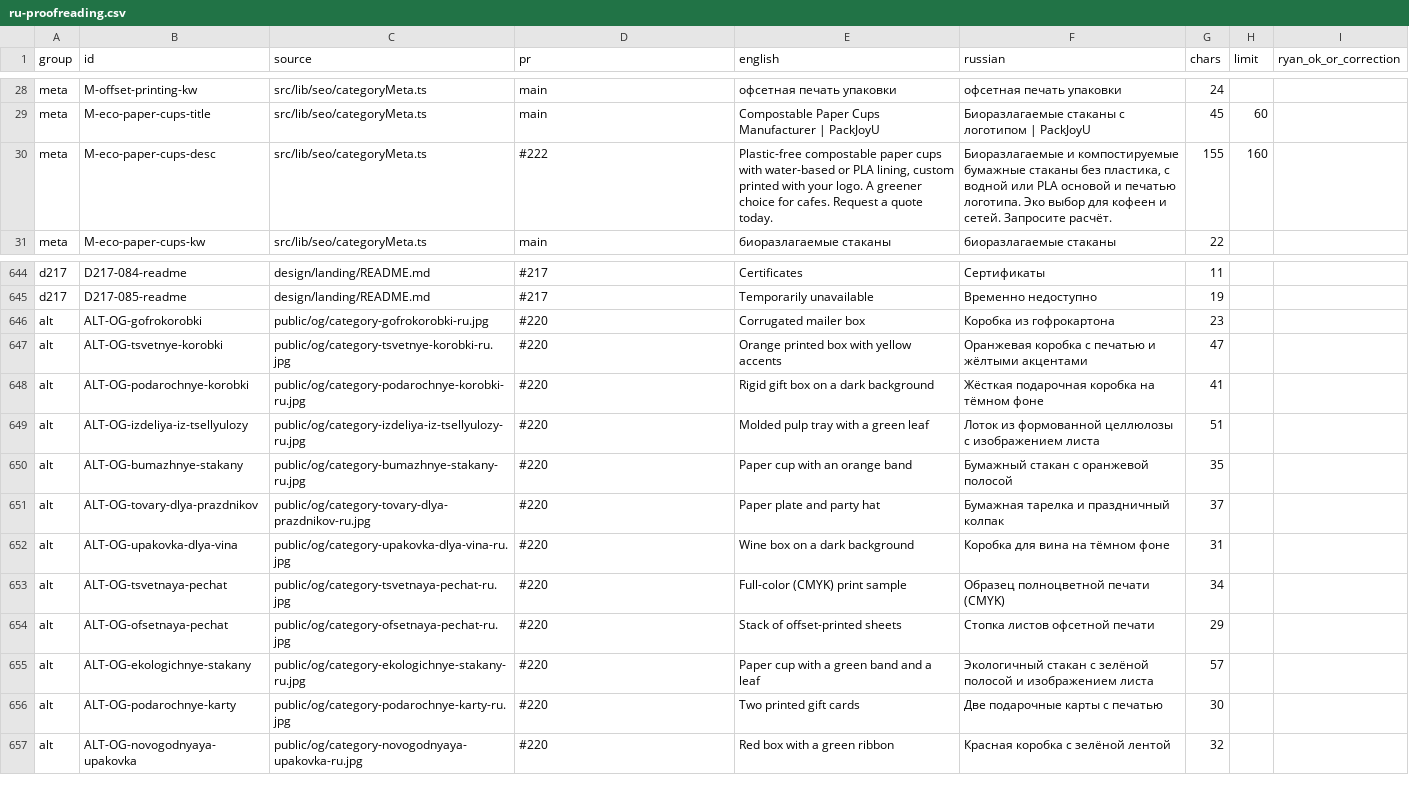
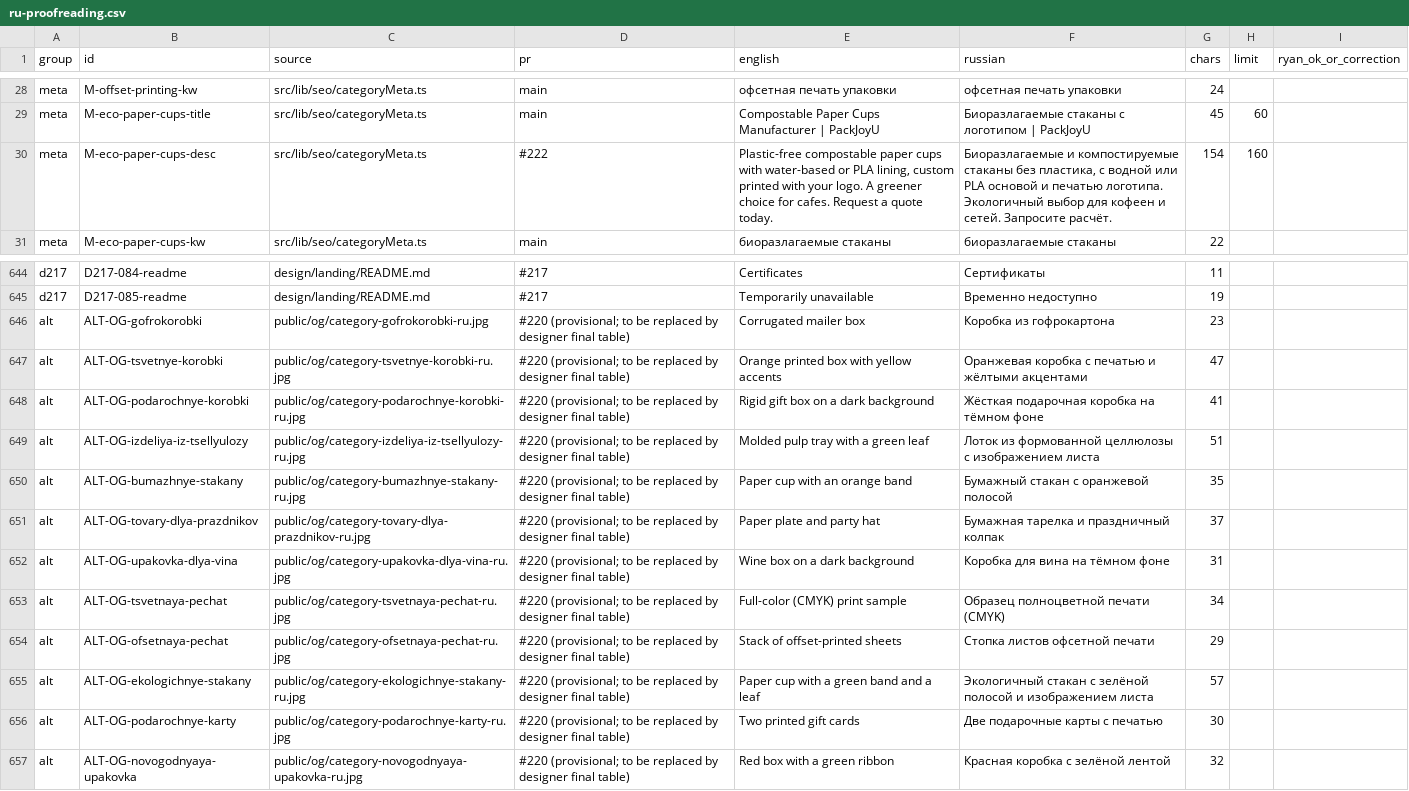
Before and after one commit to dawanglaohu/NBshiyan, a CSV file: docs/content/ru-proofreading.csv, drawn as a sheet; only a part is shown, gaps mark what is left out.

Commit message:
docs(ru): sync eco-paper-cups desc (154 chars); mark #220 alt rows provisional
Refs #99

```diff
--- a/docs/content/ru-proofreading.csv
+++ b/docs/content/ru-proofreading.csv
@@ -29,3 +29,3 @@ meta,M-offset-printing-kw,src/lib/seo/categoryMeta.ts,main,офсетная пе
 meta,M-eco-paper-cups-title,src/lib/seo/categoryMeta.ts,main,Compostable Paper Cups Manufacturer | PackJoyU,Биоразлагаемые стаканы с логотипом | PackJoyU,45,60,
-meta,M-eco-paper-cups-desc,src/lib/seo/categoryMeta.ts,#222,"Plastic-free compostable paper cups with water-based or PLA lining, custom printed with your logo. A greener choice for cafes. Request a quote today.","Биоразлагаемые и компостируемые бумажные стаканы без пластика, с водной или PLA основой и печатью логотипа. Эко выбор для кофеен и сетей. Запросите расчёт.",155,160,
+meta,M-eco-paper-cups-desc,src/lib/seo/categoryMeta.ts,#222,"Plastic-free compostable paper cups with water-based or PLA lining, custom printed with your logo. A greener choice for cafes. Request a quote today.","Биоразлагаемые и компостируемые стаканы без пластика, с водной или PLA основой и печатью логотипа. Экологичный выбор для кофеен и сетей. Запросите расчёт.",154,160,
 meta,M-eco-paper-cups-kw,src/lib/seo/categoryMeta.ts,main,биоразлагаемые стаканы,биоразлагаемые стаканы,22,,
@@ -645,13 +645,13 @@ d217,D217-084-readme,design/landing/README.md,#217,Certificates,Сертифик
 d217,D217-085-readme,design/landing/README.md,#217,Temporarily unavailable,Временно недоступно,19,,
-alt,ALT-OG-gofrokorobki,public/og/category-gofrokorobki-ru.jpg,#220,"Corrugated mailer box","Коробка из гофрокартона",23,,
-alt,ALT-OG-tsvetnye-korobki,public/og/category-tsvetnye-korobki-ru.jpg,#220,"Orange printed box with yellow accents","Оранжевая коробка с печатью и жёлтыми акцентами",47,,
-alt,ALT-OG-podarochnye-korobki,public/og/category-podarochnye-korobki-ru.jpg,#220,"Rigid gift box on a dark background","Жёсткая подарочная коробка на тёмном фоне",41,,
-alt,ALT-OG-izdeliya-iz-tsellyulozy,public/og/category-izdeliya-iz-tsellyulozy-ru.jpg,#220,"Molded pulp tray with a green leaf","Лоток из формованной целлюлозы с изображением листа",51,,
-alt,ALT-OG-bumazhnye-stakany,public/og/category-bumazhnye-stakany-ru.jpg,#220,"Paper cup with an orange band","Бумажный стакан с оранжевой полосой",35,,
-alt,ALT-OG-tovary-dlya-prazdnikov,public/og/category-tovary-dlya-prazdnikov-ru.jpg,#220,"Paper plate and party hat","Бумажная тарелка и праздничный колпак",37,,
-alt,ALT-OG-upakovka-dlya-vina,public/og/category-upakovka-dlya-vina-ru.jpg,#220,"Wine box on a dark background","Коробка для вина на тёмном фоне",31,,
-alt,ALT-OG-tsvetnaya-pechat,public/og/category-tsvetnaya-pechat-ru.jpg,#220,"Full-color (CMYK) print sample","Образец полноцветной печати (CMYK)",34,,
-alt,ALT-OG-ofsetnaya-pechat,public/og/category-ofsetnaya-pechat-ru.jpg,#220,"Stack of offset-printed sheets","Стопка листов офсетной печати",29,,
-alt,ALT-OG-ekologichnye-stakany,public/og/category-ekologichnye-stakany-ru.jpg,#220,"Paper cup with a green band and a leaf","Экологичный стакан с зелёной полосой и изображением листа",57,,
-alt,ALT-OG-podarochnye-karty,public/og/category-podarochnye-karty-ru.jpg,#220,"Two printed gift cards","Две подарочные карты с печатью",30,,
-alt,ALT-OG-novogodnyaya-upakovka,public/og/category-novogodnyaya-upakovka-ru.jpg,#220,"Red box with a green ribbon","Красная коробка с зелёной лентой",32,,
+alt,ALT-OG-gofrokorobki,public/og/category-gofrokorobki-ru.jpg,#220 (provisional; to be replaced by designer final table),"Corrugated mailer box","Коробка из гофрокартона",23,,
+alt,ALT-OG-tsvetnye-korobki,public/og/category-tsvetnye-korobki-ru.jpg,#220 (provisional; to be replaced by designer final table),"Orange printed box with yellow accents","Оранжевая коробка с печатью и жёлтыми акцентами",47,,
+alt,ALT-OG-podarochnye-korobki,public/og/category-podarochnye-korobki-ru.jpg,#220 (provisional; to be replaced by designer final table),"Rigid gift box on a dark background","Жёсткая подарочная коробка на тёмном фоне",41,,
+alt,ALT-OG-izdeliya-iz-tsellyulozy,public/og/category-izdeliya-iz-tsellyulozy-ru.jpg,#220 (provisional; to be replaced by designer final table),"Molded pulp tray with a green leaf","Лоток из формованной целлюлозы с изображением листа",51,,
+alt,ALT-OG-bumazhnye-stakany,public/og/category-bumazhnye-stakany-ru.jpg,#220 (provisional; to be replaced by designer final table),"Paper cup with an orange band","Бумажный стакан с оранжевой полосой",35,,
+alt,ALT-OG-tovary-dlya-prazdnikov,public/og/category-tovary-dlya-prazdnikov-ru.jpg,#220 (provisional; to be replaced by designer final table),"Paper plate and party hat","Бумажная тарелка и праздничный колпак",37,,
+alt,ALT-OG-upakovka-dlya-vina,public/og/category-upakovka-dlya-vina-ru.jpg,#220 (provisional; to be replaced by designer final table),"Wine box on a dark background","Коробка для вина на тёмном фоне",31,,
+alt,ALT-OG-tsvetnaya-pechat,public/og/category-tsvetnaya-pechat-ru.jpg,#220 (provisional; to be replaced by designer final table),"Full-color (CMYK) print sample","Образец полноцветной печати (CMYK)",34,,
+alt,ALT-OG-ofsetnaya-pechat,public/og/category-ofsetnaya-pechat-ru.jpg,#220 (provisional; to be replaced by designer final table),"Stack of offset-printed sheets","Стопка листов офсетной печати",29,,
+alt,ALT-OG-ekologichnye-stakany,public/og/category-ekologichnye-stakany-ru.jpg,#220 (provisional; to be replaced by designer final table),"Paper cup with a green band and a leaf","Экологичный стакан с зелёной полосой и изображением листа",57,,
+alt,ALT-OG-podarochnye-karty,public/og/category-podarochnye-karty-ru.jpg,#220 (provisional; to be replaced by designer final table),"Two printed gift cards","Две подарочные карты с печатью",30,,
+alt,ALT-OG-novogodnyaya-upakovka,public/og/category-novogodnyaya-upakovka-ru.jpg,#220 (provisional; to be replaced by designer final table),"Red box with a green ribbon","Красная коробка с зелёной лентой",32,,
```
Also changed, not shown: 1 other file.
